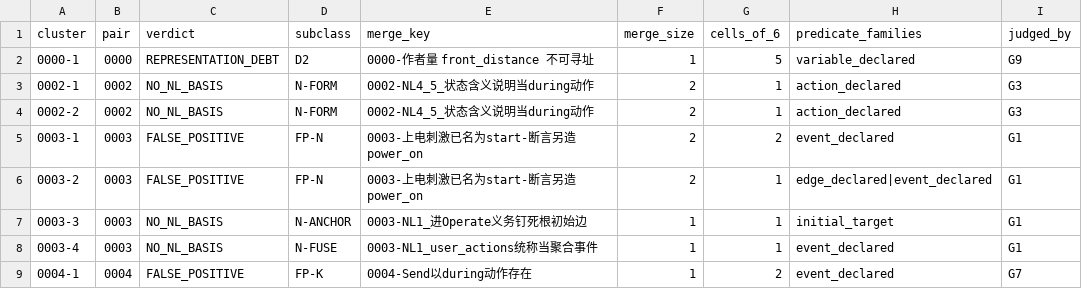
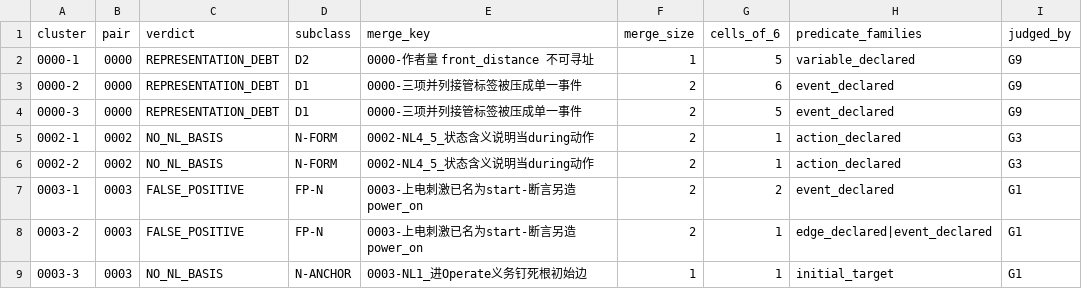
Before and after one commit to HansBug/research_ideas, a TSV file: project_1_llm_state_machine_modeling/eval/discover_matrix/v46/unexpected_verdicts/cluster_index.tsv, drawn as a sheet; only a part is shown; the shorter side is filled out with more unchanged rows.

```diff
--- a/project_1_llm_state_machine_modeling/eval/discover_matrix/v46/unexpected_verdicts/cluster_index.tsv
+++ b/project_1_llm_state_machine_modeling/eval/discover_matrix/v46/unexpected_verdicts/cluster_index.tsv
@@ -2,2 +2,4 @@ cluster	pair	verdict	subclass	merge_key	merge_size	cells_of_6	predicate_families
 0000-1	0000	REPRESENTATION_DEBT	D2	0000-作者量 front_distance 不可寻址	1	5	variable_declared	G9
+0000-2	0000	REPRESENTATION_DEBT	D1	0000-三项并列接管标签被压成单一事件	2	6	event_declared	G9
+0000-3	0000	REPRESENTATION_DEBT	D1	0000-三项并列接管标签被压成单一事件	2	5	event_declared	G9
 0002-1	0002	NO_NL_BASIS	N-FORM	0002-NL4_5_状态含义说明当during动作	2	1	action_declared	G3
```
Also changed, not shown: project_1_llm_state_machine_modeling/eval/discover_matrix/v46/unexpected_verdicts/by_pair.tsv, project_1_llm_state_machine_modeling/eval/discover_matrix/v46/unexpected_verdicts/merge_groups.tsv, 22 other files.
